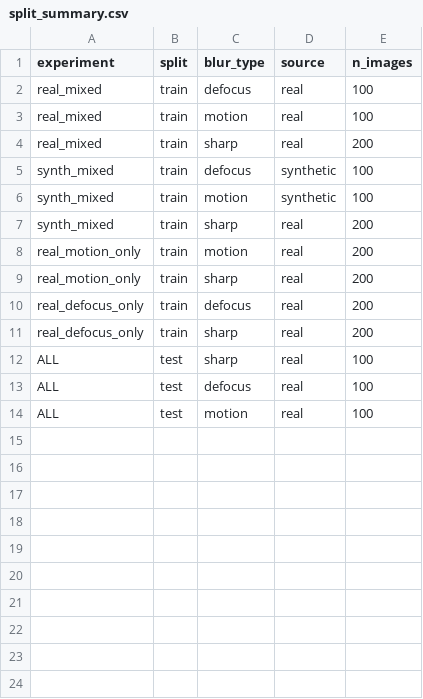
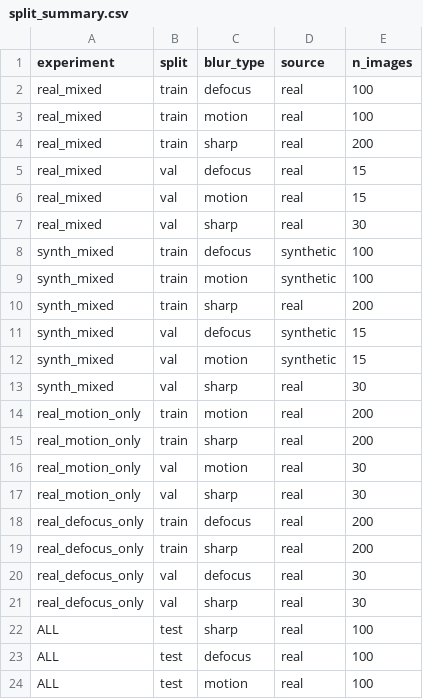
Before and after one commit to Alkasion/EF2039_AI_Programming_PA04, a CSV file: data/splits/split_summary.csv, drawn as a sheet.

Commit message:
Add inference script and preprocessing check; harden download and training; fix README
- src/predict.py: keep/reject decisions for your own photos
- src/check_preprocessing.py: reproduces the resize-vs-crop Laplacian AUC quoted in the README
  (now computed on the 250 train/val scenes: motion 0.94 -> 0.90, defocus 0.99 -> 0.96)
- prepare_data: interrupted downloads are detected and repeated; split_summary.csv also lists val
- train: remove stale checkpoints, fail if none was saved; evaluate: clearer errors
- README: correct checkpoint/result paths, checkpoint size, add inference section

```diff
--- a/data/splits/split_summary.csv
+++ b/data/splits/split_summary.csv
@@ -4,2 +4,5 @@ real_mixed,train,motion,real,100
 real_mixed,train,sharp,real,200
+real_mixed,val,defocus,real,15
+real_mixed,val,motion,real,15
+real_mixed,val,sharp,real,30
 synth_mixed,train,defocus,synthetic,100
@@ -7,6 +10,13 @@ synth_mixed,train,motion,synthetic,100
 synth_mixed,train,sharp,real,200
+synth_mixed,val,defocus,synthetic,15
+synth_mixed,val,motion,synthetic,15
+synth_mixed,val,sharp,real,30
 real_motion_only,train,motion,real,200
 real_motion_only,train,sharp,real,200
+real_motion_only,val,motion,real,30
+real_motion_only,val,sharp,real,30
 real_defocus_only,train,defocus,real,200
 real_defocus_only,train,sharp,real,200
+real_defocus_only,val,defocus,real,30
+real_defocus_only,val,sharp,real,30
 ALL,test,sharp,real,100
```
Also changed, not shown: 10 other files.
